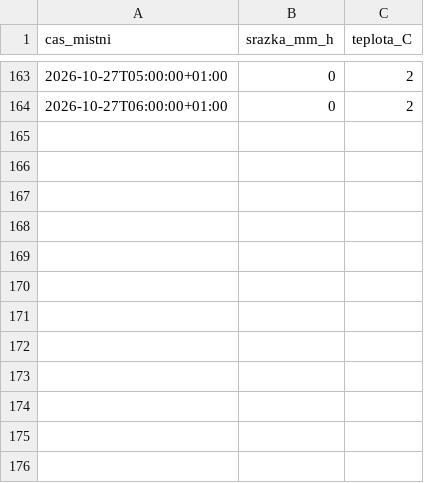
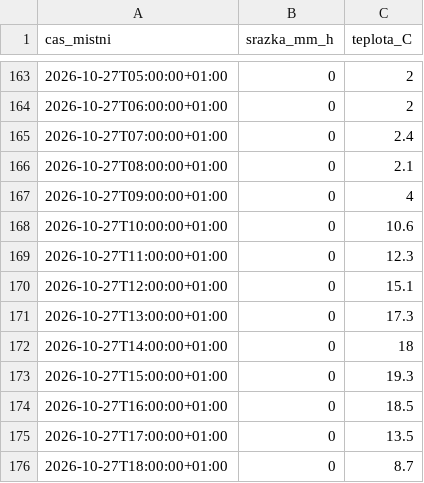
Before and after one commit to Skauti-Korycany/korycany-voda, a CSV file: data/pocasi/pmo_korycany.csv, drawn as a sheet; only a part is shown, gaps mark what is left out.

```diff
--- a/data/pocasi/pmo_korycany.csv
+++ b/data/pocasi/pmo_korycany.csv
@@ -164 +164,13 @@ cas_mistni;srazka_mm_h;teplota_C
 2026-10-27T06:00:00+01:00;0;2
+2026-10-27T07:00:00+01:00;0;2.4
+2026-10-27T08:00:00+01:00;0;2.1
+2026-10-27T09:00:00+01:00;0;4
+2026-10-27T10:00:00+01:00;0;10.6
+2026-10-27T11:00:00+01:00;0;12.3
+2026-10-27T12:00:00+01:00;0;15.1
+2026-10-27T13:00:00+01:00;0;17.3
+2026-10-27T14:00:00+01:00;0;18
+2026-10-27T15:00:00+01:00;0;19.3
+2026-10-27T16:00:00+01:00;0;18.5
+2026-10-27T17:00:00+01:00;0;13.5
+2026-10-27T18:00:00+01:00;0;8.7
```
Also changed, not shown: data/pocasi/nemotice.csv, 4 other files.
